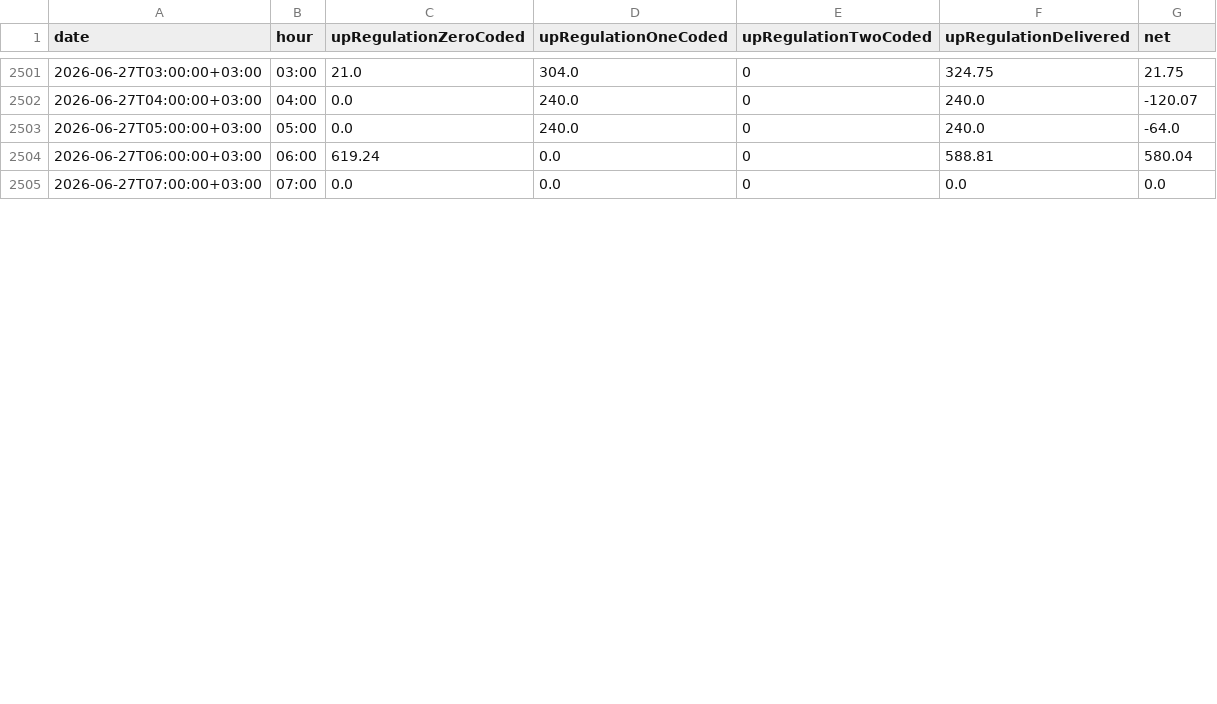
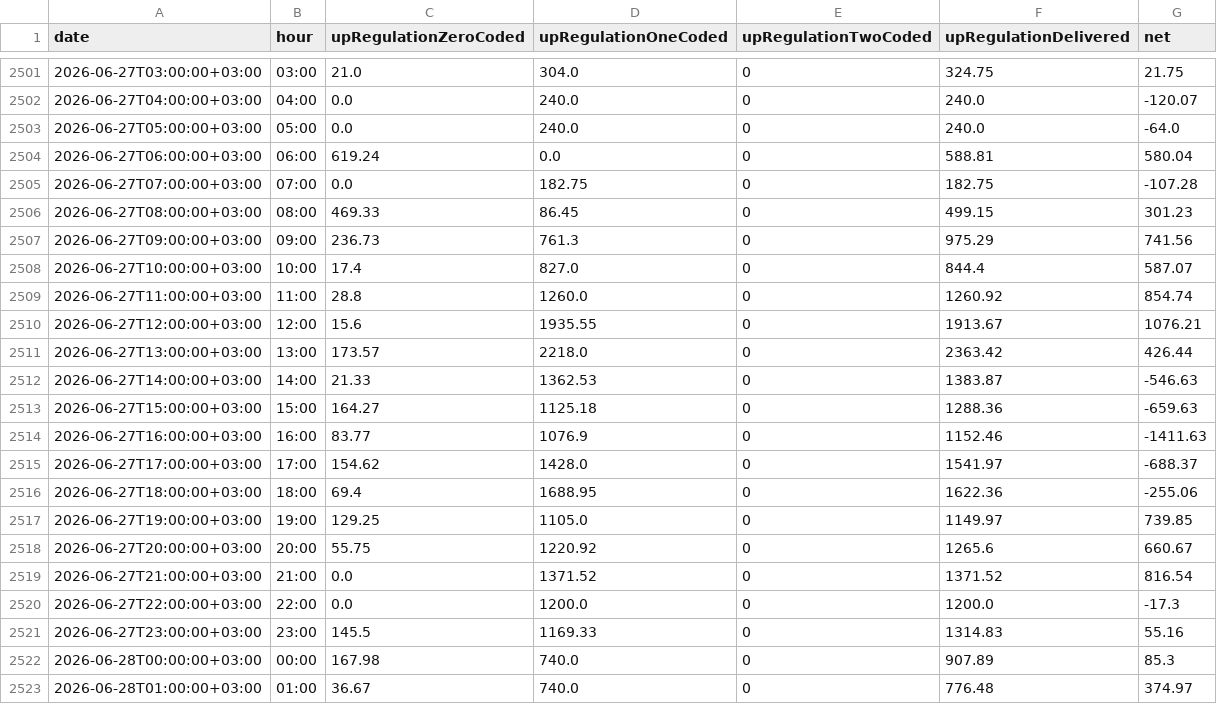
Before and after one commit to BRSTKL/turkey-power-trading, a CSV file: data/processed/master_bpm_up.csv, drawn as a sheet; only a part is shown, gaps mark what is left out; the diff covers the shown part only.

```diff
--- a/data/processed/master_bpm_up.csv
+++ b/data/processed/master_bpm_up.csv
@@ -2504,2 +2504,20 @@
 2026-06-27T06:00:00+03:00,06:00,619.24,0.0,0,588.81,580.04
-2026-06-27T07:00:00+03:00,07:00,0.0,0.0,0,0.0,0.0
+2026-06-27T07:00:00+03:00,07:00,0.0,182.75,0,182.75,-107.28
+2026-06-27T08:00:00+03:00,08:00,469.33,86.45,0,499.15,301.23
+2026-06-27T09:00:00+03:00,09:00,236.73,761.3,0,975.29,741.56
+2026-06-27T10:00:00+03:00,10:00,17.4,827.0,0,844.4,587.07
+2026-06-27T11:00:00+03:00,11:00,28.8,1260.0,0,1260.92,854.74
+2026-06-27T12:00:00+03:00,12:00,15.6,1935.55,0,1913.67,1076.21
+2026-06-27T13:00:00+03:00,13:00,173.57,2218.0,0,2363.42,426.44
+2026-06-27T14:00:00+03:00,14:00,21.33,1362.53,0,1383.87,-546.63
+2026-06-27T15:00:00+03:00,15:00,164.27,1125.18,0,1288.36,-659.63
+2026-06-27T16:00:00+03:00,16:00,83.77,1076.9,0,1152.46,-1411.63
+2026-06-27T17:00:00+03:00,17:00,154.62,1428.0,0,1541.97,-688.37
+2026-06-27T18:00:00+03:00,18:00,69.4,1688.95,0,1622.36,-255.06
+2026-06-27T19:00:00+03:00,19:00,129.25,1105.0,0,1149.97,739.85
+2026-06-27T20:00:00+03:00,20:00,55.75,1220.92,0,1265.6,660.67
+2026-06-27T21:00:00+03:00,21:00,0.0,1371.52,0,1371.52,816.54
+2026-06-27T22:00:00+03:00,22:00,0.0,1200.0,0,1200.0,-17.3
+2026-06-27T23:00:00+03:00,23:00,145.5,1169.33,0,1314.83,55.16
+2026-06-28T00:00:00+03:00,00:00,167.98,740.0,0,907.89,85.3
+2026-06-28T01:00:00+03:00,01:00,36.67,740.0,0,776.48,374.97
```
Also changed, not shown: 6 added rows and 16 edited cells elsewhere in this file, data/processed/master_bpm_down.csv, data/processed/master_dgp_smp.csv, 6 other files.
